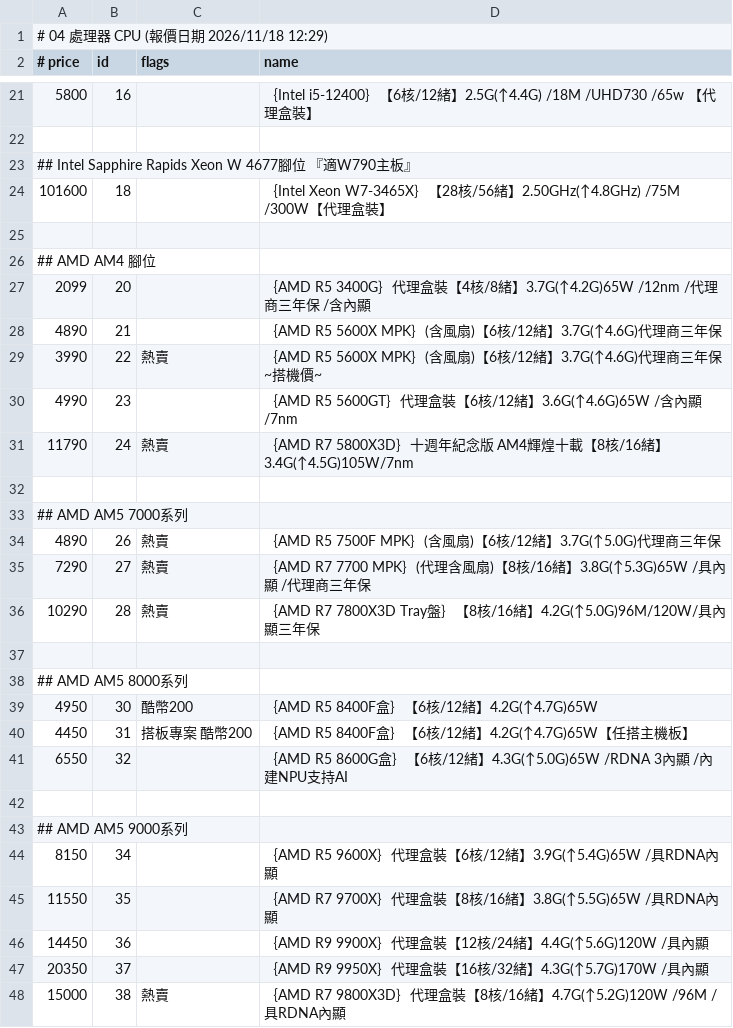
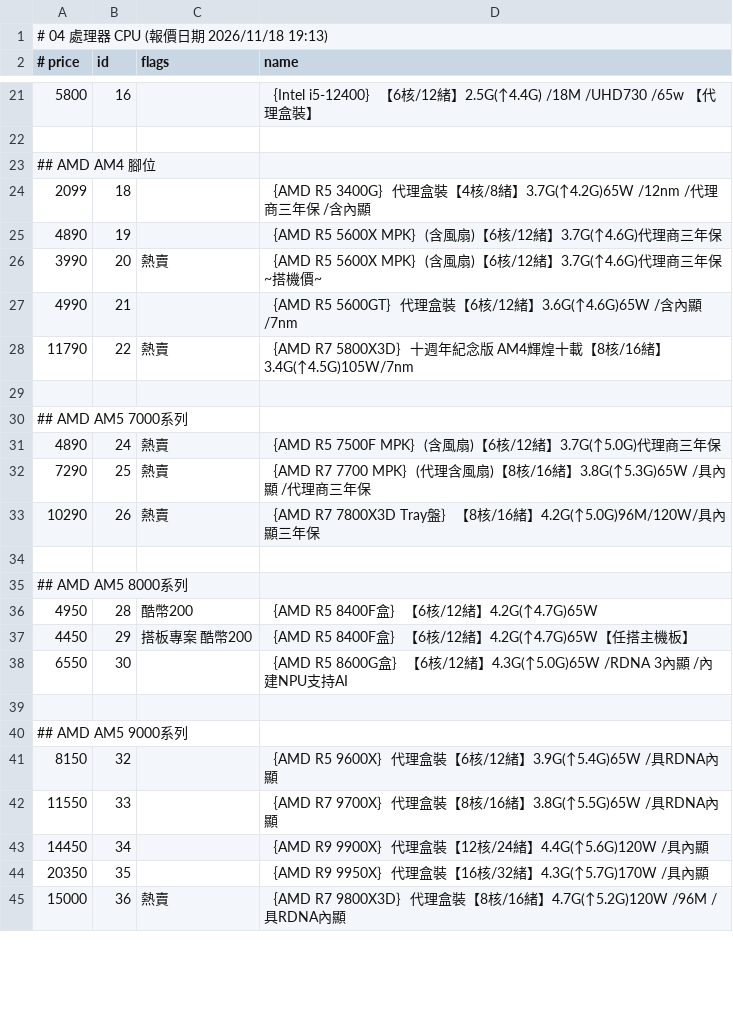
Before and after one commit to jakeuj/coolpc-quote, a TSV file: data/by_category/04_處理器_CPU.tsv, drawn as a sheet; only a part is shown, gaps mark what is left out; the diff covers the shown part only.

```diff
--- a/data/by_category/04_處理器_CPU.tsv
+++ b/data/by_category/04_處理器_CPU.tsv
@@ -1,2 +1,2 @@
-# 04 處理器 CPU  (報價日期 2026/11/18 12:29)
+# 04 處理器 CPU  (報價日期 2026/11/18 19:13)
 # price	id	flags	name
@@ -22,27 +22,24 @@
 
-## Intel Sapphire Rapids Xeon W 4677腳位 『適W790主板』
-101600	18		｛Intel Xeon W7-3465X｝【28核/56緒】2.50GHz(↑4.8GHz) /75M /300W【代理盒裝】
-
 ## AMD AM4 腳位
-2099	20		｛AMD R5 3400G｝代理盒裝【4核/8緒】3.7G(↑4.2G)65W /12nm /代理商三年保 /含內顯
-4890	21		｛AMD R5 5600X MPK｝(含風扇)【6核/12緒】3.7G(↑4.6G)代理商三年保
-3990	22	熱賣	｛AMD R5 5600X MPK｝(含風扇)【6核/12緒】3.7G(↑4.6G)代理商三年保~搭機價~
-4990	23		｛AMD R5 5600GT｝代理盒裝【6核/12緒】3.6G(↑4.6G)65W /含內顯/7nm
-11790	24	熱賣	｛AMD R7 5800X3D｝十週年紀念版 AM4輝煌十載【8核/16緒】3.4G(↑4.5G)105W/7nm
+2099	18		｛AMD R5 3400G｝代理盒裝【4核/8緒】3.7G(↑4.2G)65W /12nm /代理商三年保 /含內顯
+4890	19		｛AMD R5 5600X MPK｝(含風扇)【6核/12緒】3.7G(↑4.6G)代理商三年保
+3990	20	熱賣	｛AMD R5 5600X MPK｝(含風扇)【6核/12緒】3.7G(↑4.6G)代理商三年保~搭機價~
+4990	21		｛AMD R5 5600GT｝代理盒裝【6核/12緒】3.6G(↑4.6G)65W /含內顯/7nm
+11790	22	熱賣	｛AMD R7 5800X3D｝十週年紀念版 AM4輝煌十載【8核/16緒】3.4G(↑4.5G)105W/7nm
 
 ## AMD AM5 7000系列
-4890	26	熱賣	｛AMD R5 7500F MPK｝(含風扇)【6核/12緒】3.7G(↑5.0G)代理商三年保
-7290	27	熱賣	｛AMD R7 7700 MPK｝(代理含風扇)【8核/16緒】3.8G(↑5.3G)65W /具內顯 /代理商三年保
-10290	28	熱賣	｛AMD R7 7800X3D Tray盤｝【8核/16緒】4.2G(↑5.0G)96M/120W/具內顯三年保
+4890	24	熱賣	｛AMD R5 7500F MPK｝(含風扇)【6核/12緒】3.7G(↑5.0G)代理商三年保
+7290	25	熱賣	｛AMD R7 7700 MPK｝(代理含風扇)【8核/16緒】3.8G(↑5.3G)65W /具內顯 /代理商三年保
+10290	26	熱賣	｛AMD R7 7800X3D Tray盤｝【8核/16緒】4.2G(↑5.0G)96M/120W/具內顯三年保
 
 ## AMD AM5 8000系列
-4950	30	酷幣200	｛AMD R5 8400F盒｝【6核/12緒】4.2G(↑4.7G)65W
-4450	31	搭板專案 酷幣200	｛AMD R5 8400F盒｝【6核/12緒】4.2G(↑4.7G)65W【任搭主機板】
-6550	32		｛AMD R5 8600G盒｝【6核/12緒】4.3G(↑5.0G)65W /RDNA 3內顯 /內建NPU支持AI
+4950	28	酷幣200	｛AMD R5 8400F盒｝【6核/12緒】4.2G(↑4.7G)65W
+4450	29	搭板專案 酷幣200	｛AMD R5 8400F盒｝【6核/12緒】4.2G(↑4.7G)65W【任搭主機板】
+6550	30		｛AMD R5 8600G盒｝【6核/12緒】4.3G(↑5.0G)65W /RDNA 3內顯 /內建NPU支持AI
 
 ## AMD AM5 9000系列
-8150	34		｛AMD R5 9600X｝代理盒裝【6核/12緒】3.9G(↑5.4G)65W /具RDNA內顯
-11550	35		｛AMD R7 9700X｝代理盒裝【8核/16緒】3.8G(↑5.5G)65W /具RDNA內顯
-14450	36		｛AMD R9 9900X｝代理盒裝【12核/24緒】4.4G(↑5.6G)120W /具內顯
-20350	37		｛AMD R9 9950X｝代理盒裝【16核/32緒】4.3G(↑5.7G)170W /具內顯
-15000	38	熱賣	｛AMD R7 9800X3D｝代理盒裝【8核/16緒】4.7G(↑5.2G)120W /96M /具RDNA內顯
+8150	32		｛AMD R5 9600X｝代理盒裝【6核/12緒】3.9G(↑5.4G)65W /具RDNA內顯
+11550	33		｛AMD R7 9700X｝代理盒裝【8核/16緒】3.8G(↑5.5G)65W /具RDNA內顯
+14450	34		｛AMD R9 9900X｝代理盒裝【12核/24緒】4.4G(↑5.6G)120W /具內顯
+20350	35		｛AMD R9 9950X｝代理盒裝【16核/32緒】4.3G(↑5.7G)170W /具內顯
+15000	36	熱賣	｛AMD R7 9800X3D｝代理盒裝【8核/16緒】4.7G(↑5.2G)120W /96M /具RDNA內顯
```
Also changed, not shown: 11 edited cells elsewhere in this file, data/by_category/02_筆電_平板_穿戴配件.tsv, data/by_category/05_主機板_MB.tsv, 32 other files.
